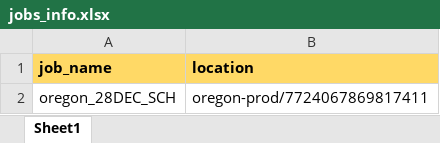
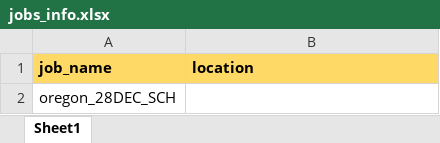
Before and after one commit to darpan-raj-meesho/Adhoc-Automations-psl, an Excel workbook: jobs_info.xlsx, sheet Sheet1, drawn as a sheet; values as stored, in another font and other column widths than the file's, no borders; the diff names each change by its address in the sheet, - before the commit and + after, or states it on an @@ line.

```diff
--- a/jobs_info.xlsx (sheet Sheet1)
+++ b/jobs_info.xlsx (sheet Sheet1)
-B2 (location): oregon-prod/7724067869817411
+B2 (location): (empty)
```
Also changed, not shown: 2 other files.
